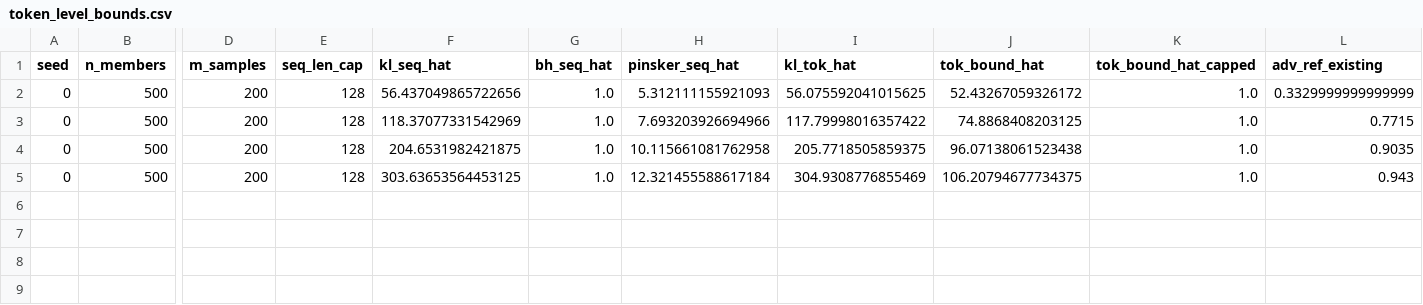
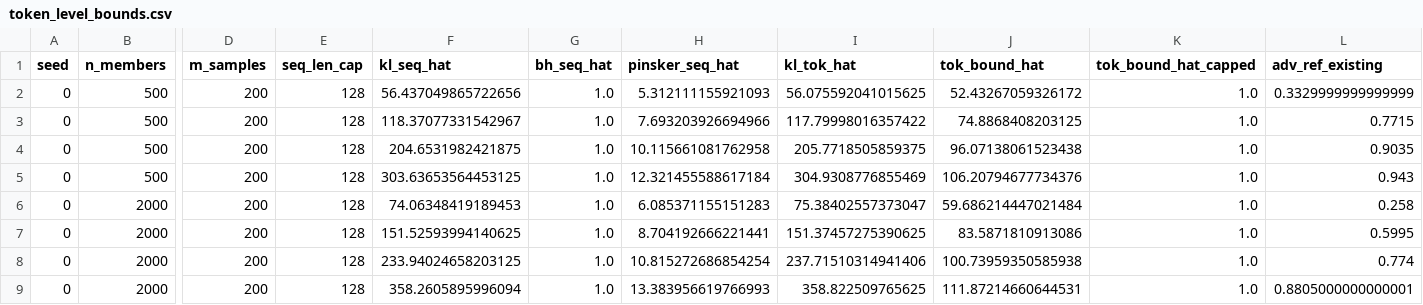
Before and after one commit to Jalalbaim/MIA_Finetuned_LLMs, a CSV file: token_level/token_level_bounds.csv, drawn as a sheet; only a part is shown, gaps mark what is left out; rows hold the shown columns only; the diff names each change by its address in the sheet, - before the commit and + after, or states it on an @@ line.

Commit message:
token level in 6000

```diff
--- a/token_level/token_level_bounds.csv
+++ b/token_level/token_level_bounds.csv
-F3 (kl_seq_hat): 118.37077331542969
+F3 (kl_seq_hat): 118.37077331542967
-J5 (tok_bound_hat): 106.20794677734375
+J5 (tok_bound_hat): 106.20794677734376
+row 6: 0 | 2000 | 200 | 128 | 74.06348419189453 | 1.0 | 6.085371155151283 | 75.38402557373047 | 59.686214447021484 | 1.0 | 0.258
+row 7: 0 | 2000 | 200 | 128 | 151.52593994140625 | 1.0 | 8.704192666221441 | 151.37457275390625 | 83.5871810913086 | 1.0 | 0.5995
+row 8: 0 | 2000 | 200 | 128 | 233.94024658203125 | 1.0 | 10.815272686854254 | 237.71510314941406 | 100.73959350585938 | 1.0 | 0.774
+row 9: 0 | 2000 | 200 | 128 | 358.2605895996094 | 1.0 | 13.383956619766993 | 358.822509765625 | 111.87214660644531 | 1.0 | 0.8805000000000001
```
Also changed, not shown: 3 other files.
